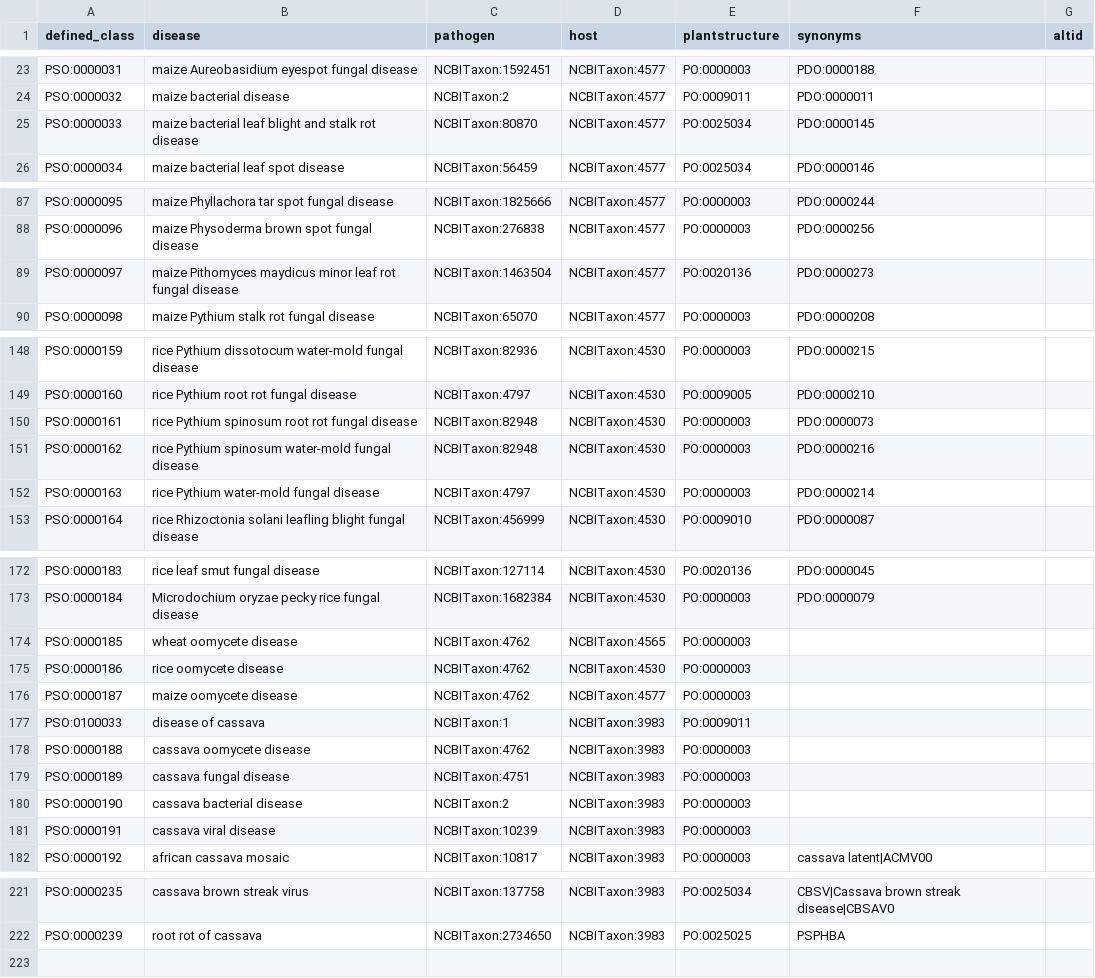
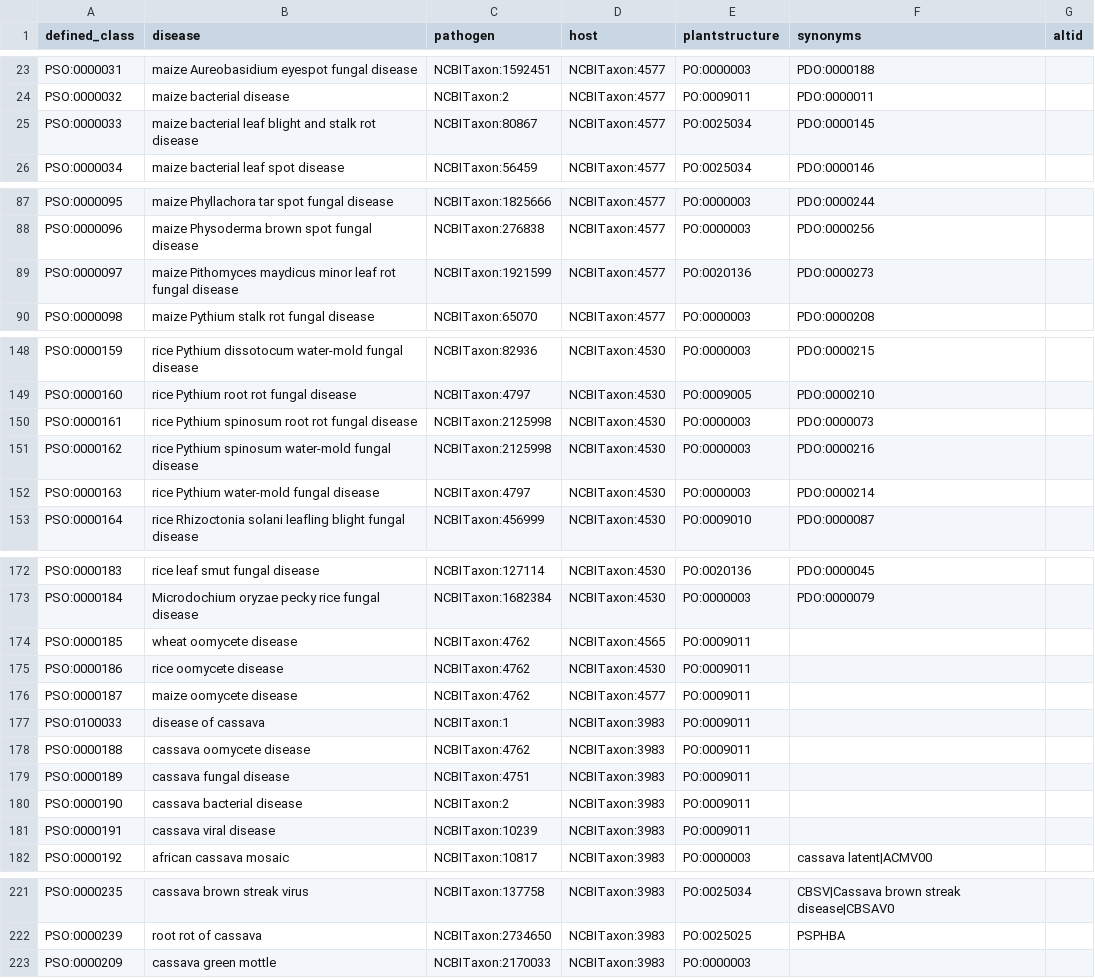
Before and after one commit to Planteome/plant-stress-ontology, a TSV file: src/patterns/data/default/disease.tsv, drawn as a sheet; only a part is shown, gaps mark what is left out; the diff covers the shown part only.

```diff
--- a/src/patterns/data/default/disease.tsv
+++ b/src/patterns/data/default/disease.tsv
@@ -24,3 +24,3 @@ PSO:0000031	maize Aureobasidium eyespot fungal disease	NCBITaxon:1592451	NCBITax
 PSO:0000032	maize bacterial disease	NCBITaxon:2	NCBITaxon:4577	PO:0009011	PDO:0000011	
-PSO:0000033	maize bacterial leaf blight and stalk rot disease	NCBITaxon:80870	NCBITaxon:4577	PO:0025034	PDO:0000145	
+PSO:0000033	maize bacterial leaf blight and stalk rot disease	NCBITaxon:80867	NCBITaxon:4577	PO:0025034	PDO:0000145	
 PSO:0000034	maize bacterial leaf spot disease	NCBITaxon:56459	NCBITaxon:4577	PO:0025034	PDO:0000146	
@@ -88,3 +88,3 @@ PSO:0000095	maize Phyllachora tar spot fungal disease	NCBITaxon:1825666	NCBITaxo
 PSO:0000096	maize Physoderma brown spot fungal disease	NCBITaxon:276838	NCBITaxon:4577	PO:0000003	PDO:0000256	
-PSO:0000097	maize Pithomyces maydicus minor leaf rot fungal disease	NCBITaxon:1463504	NCBITaxon:4577	PO:0020136	PDO:0000273	
+PSO:0000097	maize Pithomyces maydicus minor leaf rot fungal disease	NCBITaxon:1921599	NCBITaxon:4577	PO:0020136	PDO:0000273	
 PSO:0000098	maize Pythium stalk rot fungal disease	NCBITaxon:65070	NCBITaxon:4577	PO:0000003	PDO:0000208	
@@ -149,4 +149,4 @@ PSO:0000159	rice Pythium dissotocum water-mold fungal disease	NCBITaxon:82936	NC
 PSO:0000160	rice Pythium root rot fungal disease	NCBITaxon:4797	NCBITaxon:4530	PO:0009005	PDO:0000210	
-PSO:0000161	rice Pythium spinosum root rot fungal disease	NCBITaxon:82948	NCBITaxon:4530	PO:0000003	PDO:0000073	
-PSO:0000162	rice Pythium spinosum water-mold fungal disease	NCBITaxon:82948	NCBITaxon:4530	PO:0000003	PDO:0000216	
+PSO:0000161	rice Pythium spinosum root rot fungal disease	NCBITaxon:2125998	NCBITaxon:4530	PO:0000003	PDO:0000073	
+PSO:0000162	rice Pythium spinosum water-mold fungal disease	NCBITaxon:2125998	NCBITaxon:4530	PO:0000003	PDO:0000216	
 PSO:0000163	rice Pythium water-mold fungal disease	NCBITaxon:4797	NCBITaxon:4530	PO:0000003	PDO:0000214	
@@ -173,10 +173,10 @@ PSO:0000183	rice leaf smut fungal disease	NCBITaxon:127114	NCBITaxon:4530	PO:002
 PSO:0000184	Microdochium oryzae pecky rice fungal disease	NCBITaxon:1682384	NCBITaxon:4530	PO:0000003	PDO:0000079	
-PSO:0000185	wheat oomycete disease	NCBITaxon:4762	NCBITaxon:4565	PO:0000003		
-PSO:0000186	rice oomycete disease	NCBITaxon:4762	NCBITaxon:4530	PO:0000003		
-PSO:0000187	maize oomycete disease	NCBITaxon:4762	NCBITaxon:4577	PO:0000003		
+PSO:0000185	wheat oomycete disease	NCBITaxon:4762	NCBITaxon:4565	PO:0009011		
+PSO:0000186	rice oomycete disease	NCBITaxon:4762	NCBITaxon:4530	PO:0009011		
+PSO:0000187	maize oomycete disease	NCBITaxon:4762	NCBITaxon:4577	PO:0009011		
 PSO:0100033	disease of cassava	NCBITaxon:1	NCBITaxon:3983	PO:0009011		
-PSO:0000188	cassava oomycete disease	NCBITaxon:4762	NCBITaxon:3983	PO:0000003		
-PSO:0000189	cassava fungal disease	NCBITaxon:4751	NCBITaxon:3983	PO:0000003		
-PSO:0000190	cassava bacterial disease	NCBITaxon:2	NCBITaxon:3983	PO:0000003		
-PSO:0000191	cassava viral disease	NCBITaxon:10239	NCBITaxon:3983	PO:0000003		
+PSO:0000188	cassava oomycete disease	NCBITaxon:4762	NCBITaxon:3983	PO:0009011		
+PSO:0000189	cassava fungal disease	NCBITaxon:4751	NCBITaxon:3983	PO:0009011		
+PSO:0000190	cassava bacterial disease	NCBITaxon:2	NCBITaxon:3983	PO:0009011		
+PSO:0000191	cassava viral disease	NCBITaxon:10239	NCBITaxon:3983	PO:0009011		
 PSO:0000192	african cassava mosaic	NCBITaxon:10817	NCBITaxon:3983	PO:0000003	cassava latent|ACMV00	
@@ -222 +222,2 @@ PSO:0000235	cassava brown streak virus	NCBITaxon:137758	NCBITaxon:3983	PO:002503
 PSO:0000239	root rot of cassava	NCBITaxon:2734650	NCBITaxon:3983	PO:0025025	PSPHBA	
+PSO:0000209	cassava green mottle	NCBITaxon:2170033	NCBITaxon:3983	PO:0000003		
```
Also changed, not shown: 2 edited cells elsewhere in this file, src/patterns/data/default/animaldamage.tsv, 3 other files.
